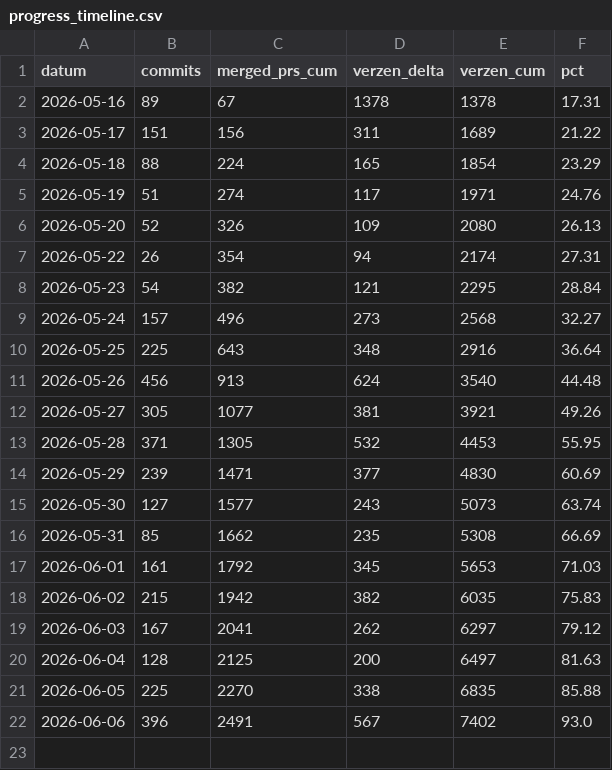
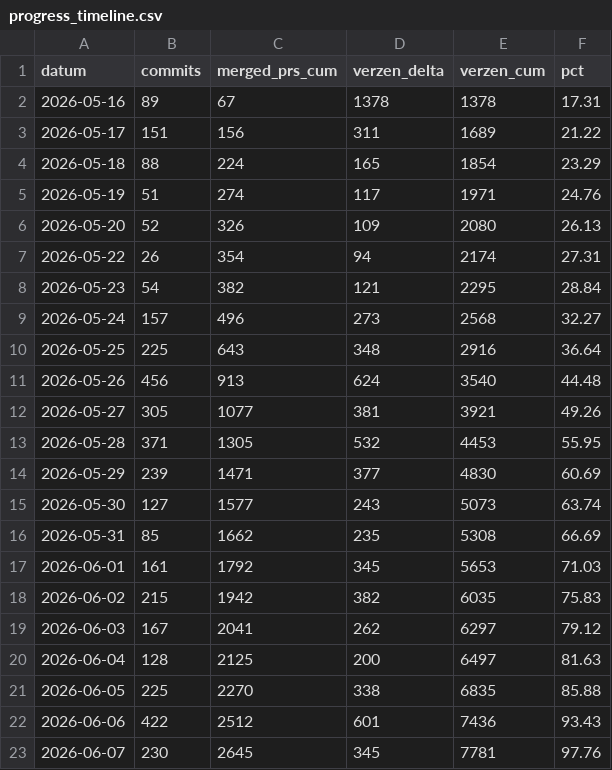
Before and after one commit to wmotte/SVmodernisatie2026, a CSV file: docs/progress_timeline.csv, drawn as a sheet.

Commit message:
timeline

```diff
--- a/docs/progress_timeline.csv
+++ b/docs/progress_timeline.csv
@@ -21,2 +21,3 @@ datum,commits,merged_prs_cum,verzen_delta,verzen_cum,pct
 2026-06-05,225,2270,338,6835,85.88
-2026-06-06,396,2491,567,7402,93.0
+2026-06-06,422,2512,601,7436,93.43
+2026-06-07,230,2645,345,7781,97.76
```
